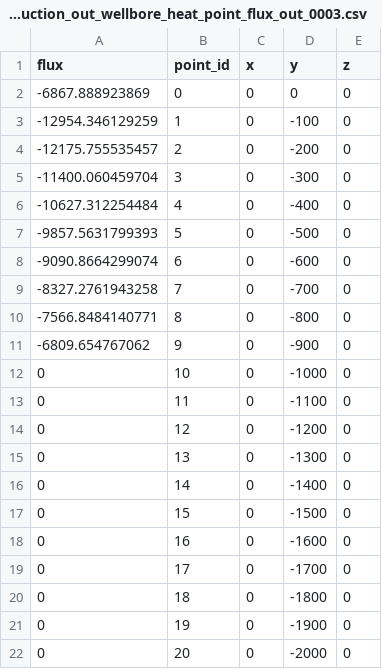
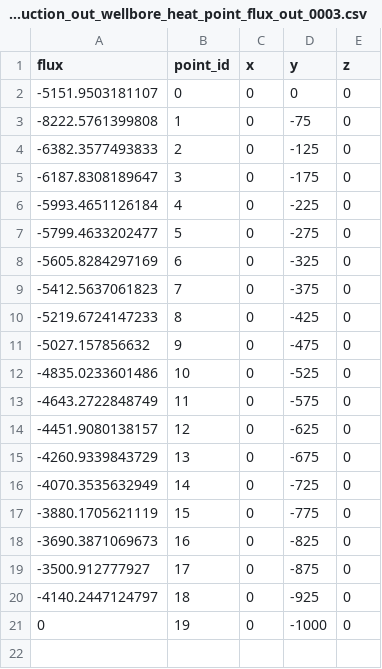
Before and after one commit to idaholab/falcon, a CSV file: examples/geothermal_wellbore/gold/production_out_wellbore_heat_point_flux_out_0003.csv, drawn as a sheet.

```diff
--- a/examples/geothermal_wellbore/gold/production_out_wellbore_heat_point_flux_out_0003.csv
+++ b/examples/geothermal_wellbore/gold/production_out_wellbore_heat_point_flux_out_0003.csv
@@ -1,22 +1,21 @@
 flux,point_id,x,y,z
--6867.888923869,0,0,0,0
--12954.346129259,1,0,-100,0
--12175.755535457,2,0,-200,0
--11400.060459704,3,0,-300,0
--10627.312254484,4,0,-400,0
--9857.5631799393,5,0,-500,0
--9090.8664299074,6,0,-600,0
--8327.2761943258,7,0,-700,0
--7566.8484140771,8,0,-800,0
--6809.654767062,9,0,-900,0
-0,10,0,-1000,0
-0,11,0,-1100,0
-0,12,0,-1200,0
-0,13,0,-1300,0
-0,14,0,-1400,0
-0,15,0,-1500,0
-0,16,0,-1600,0
-0,17,0,-1700,0
-0,18,0,-1800,0
-0,19,0,-1900,0
-0,20,0,-2000,0
+-5151.9503181107,0,0,0,0
+-8222.5761399808,1,0,-75,0
+-6382.3577493833,2,0,-125,0
+-6187.8308189647,3,0,-175,0
+-5993.4651126184,4,0,-225,0
+-5799.4633202477,5,0,-275,0
+-5605.8284297169,6,0,-325,0
+-5412.5637061823,7,0,-375,0
+-5219.6724147233,8,0,-425,0
+-5027.157856632,9,0,-475,0
+-4835.0233601486,10,0,-525,0
+-4643.2722848749,11,0,-575,0
+-4451.9080138157,12,0,-625,0
+-4260.9339843729,13,0,-675,0
+-4070.3535632949,14,0,-725,0
+-3880.1705621119,15,0,-775,0
+-3690.3871069673,16,0,-825,0
+-3500.912777927,17,0,-875,0
+-4140.2447124797,18,0,-925,0
+0,19,0,-1000,0
```
Also changed, not shown: examples/geothermal_wellbore/gold/production_out.csv, examples/geothermal_wellbore/gold/production_out_temperature_halo_0003.csv, 2 other files.
